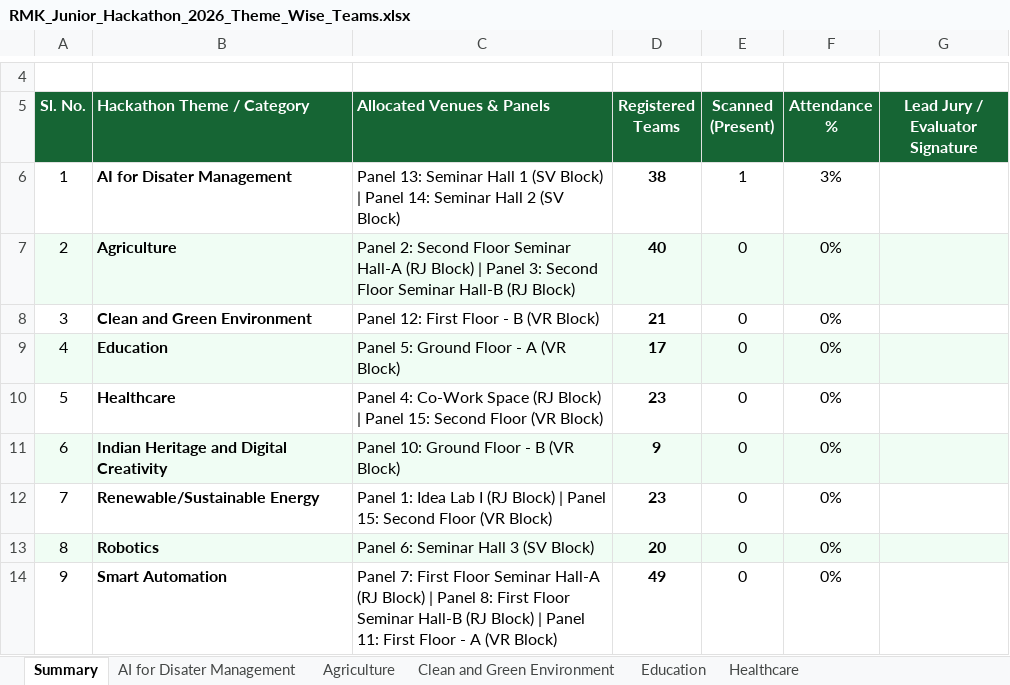
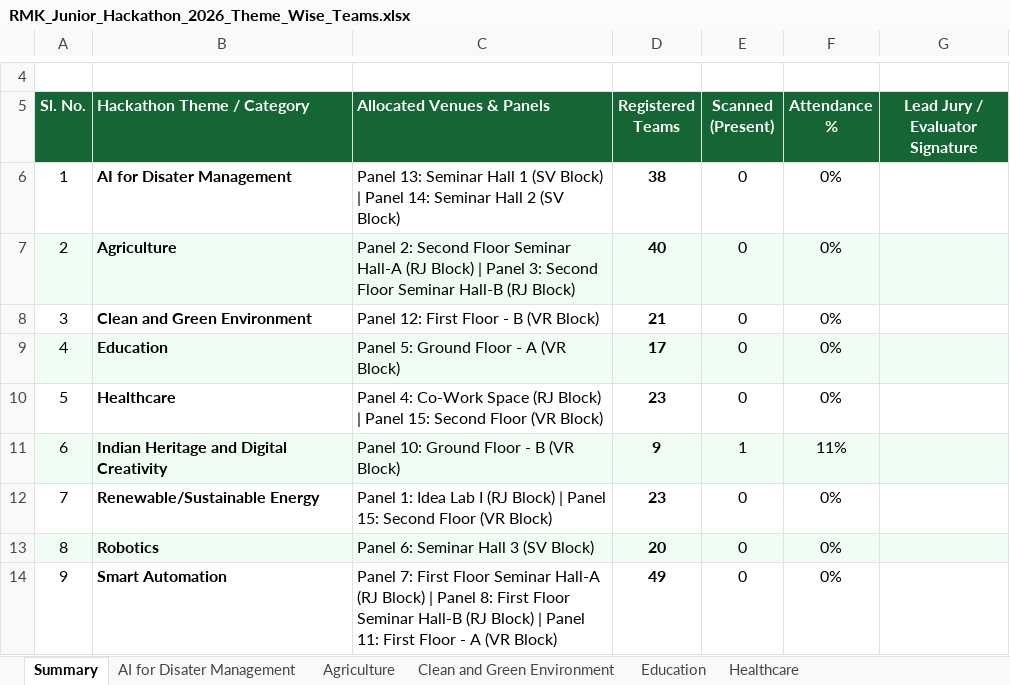
Before and after one commit to krish-mehta-01/rmk-jr-hackathon-2026, an Excel workbook: public/exports/RMK_Junior_Hackathon_2026_Theme_Wise_Teams.xlsx, sheet Summary, drawn as a sheet; only a part is shown, gaps mark what is left out; values as stored, in another font and other column widths than the file's, no borders; charts and pictures not drawn; the diff names each change by its address in the sheet, - before the commit and + after, or states it on an @@ line.

```diff
--- a/public/exports/RMK_Junior_Hackathon_2026_Theme_Wise_Teams.xlsx (sheet Summary)
+++ b/public/exports/RMK_Junior_Hackathon_2026_Theme_Wise_Teams.xlsx (sheet Summary)
-E6 (Scanned (Present)): 1
+E6 (Scanned (Present)): 0
-F6 (Attendance %): 3%
+F6 (Attendance %): 0%
-E11 (Scanned (Present)): 0
+E11 (Scanned (Present)): 1
-F11 (Attendance %): 0%
+F11 (Attendance %): 11%
```
Also changed, not shown: sheet Indian Heritage and Digital, sheet AI for Disater Management, 5 other files.
